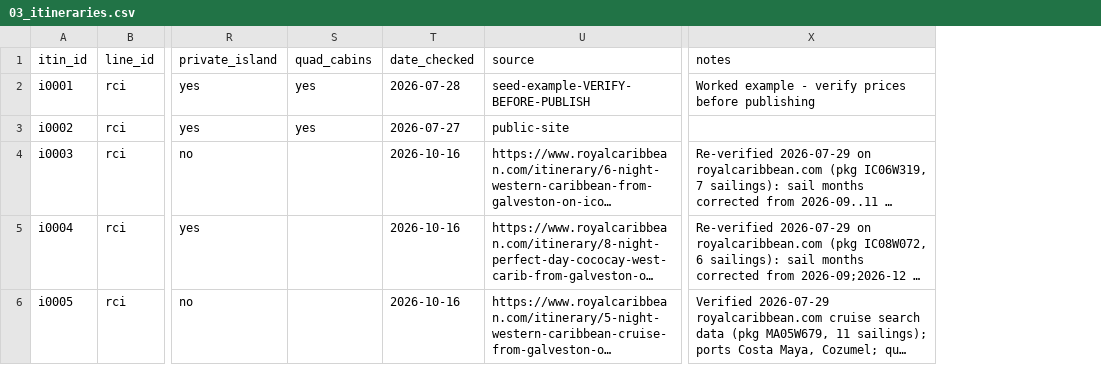
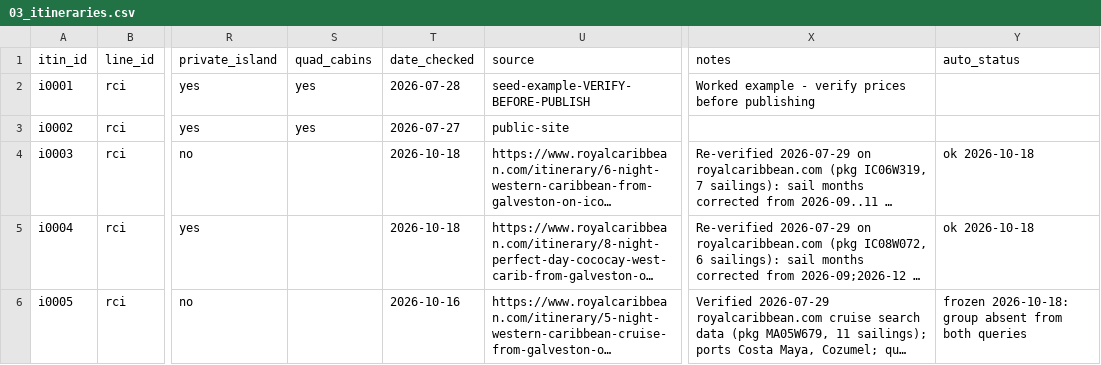
Before and after one commit to lpant29-cmyk/cruiselineadvisors, a CSV file: lp-system/data/03_itineraries.csv, drawn as a sheet; only a part is shown, gaps mark what is left out; long unchanged cells end in …; the diff covers the shown part only; the diff names each change by its address in the sheet, - before the commit and + after, or states it on an @@ line.

```diff
--- a/lp-system/data/03_itineraries.csv
+++ b/lp-system/data/03_itineraries.csv
+column Y (auto_status), rows 4-6: ok 2026-10-18 | ok 2026-10-18 | frozen 2026-10-18: group absent from both queries
-T4:T5 (date_checked): 2026-10-16
+T4:T5 (date_checked): 2026-10-18
```
Also changed, not shown: 17 edited cells elsewhere in this file, 36 other files.
